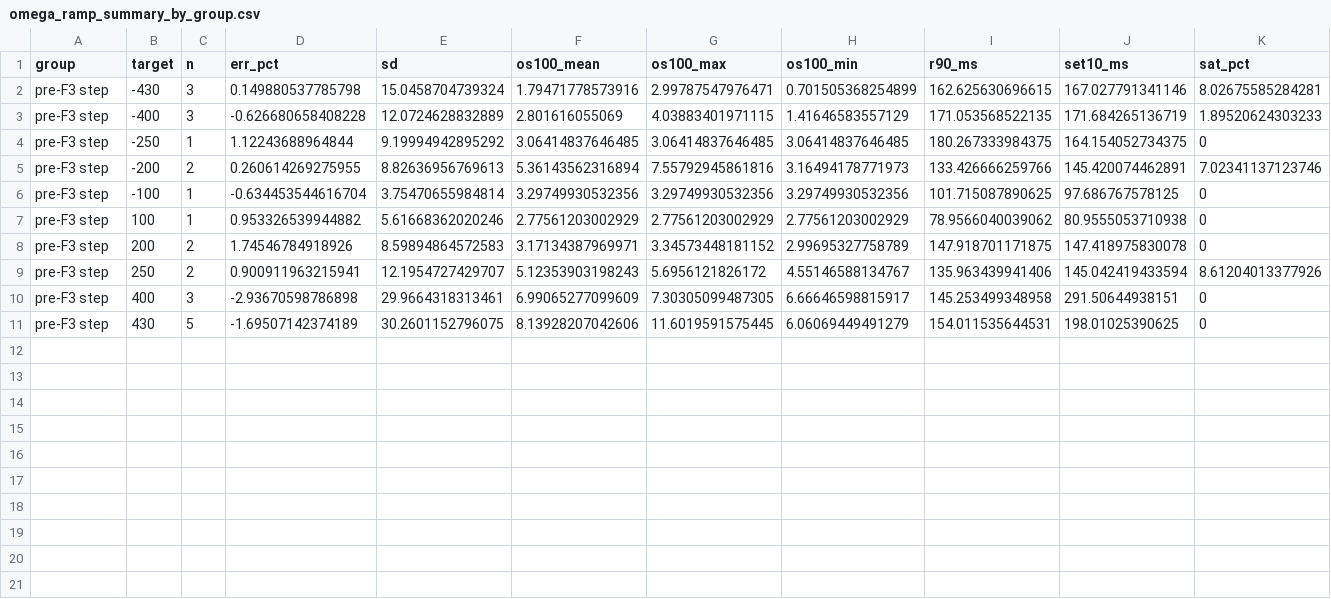
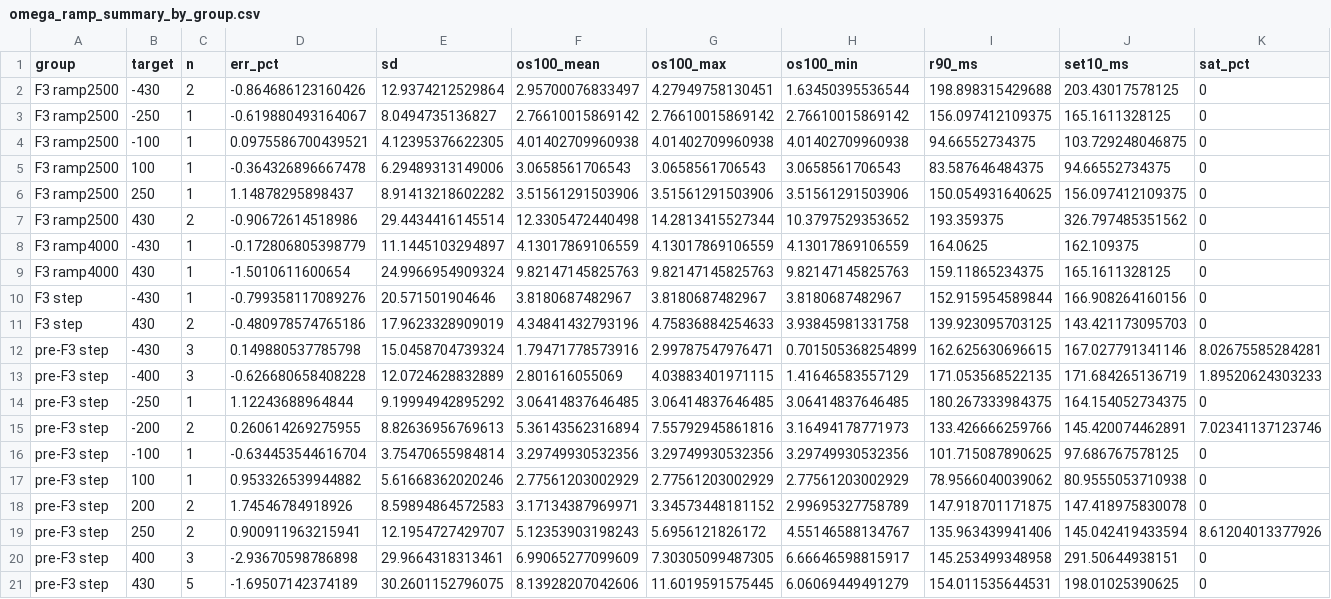
Before and after one commit to akiaki96/divergence_v3, a CSV file: data_analysis2/results/omega_ramp_summary_by_group.csv, drawn as a sheet; only a part is shown; rows hold the shown columns only; the diff names each change by its address in the sheet, - before the commit and + after, or states it on an @@ line.

```diff
--- a/data_analysis2/results/omega_ramp_summary_by_group.csv
+++ b/data_analysis2/results/omega_ramp_summary_by_group.csv
+row 2: F3 ramp2500 | -430 | 2 | -0.864686123160426 | 12.9374212529864 | 2.95700076833497 | 4.27949758130451 | 1.63450395536544 | 198.898315429688 | 203.43017578125 | 0
+row 3: F3 ramp2500 | -250 | 1 | -0.619880493164067 | 8.0494735136827 | 2.76610015869142 | 2.76610015869142 | 2.76610015869142 | 156.097412109375 | 165.1611328125 | 0
+row 4: F3 ramp2500 | -100 | 1 | 0.0975586700439521 | 4.12395376622305 | 4.01402709960938 | 4.01402709960938 | 4.01402709960938 | 94.66552734375 | 103.729248046875 | 0
+row 5: F3 ramp2500 | 100 | 1 | -0.364326896667478 | 6.29489313149006 | 3.0658561706543 | 3.0658561706543 | 3.0658561706543 | 83.587646484375 | 94.66552734375 | 0
+row 6: F3 ramp2500 | 250 | 1 | 1.14878295898437 | 8.91413218602282 | 3.51561291503906 | 3.51561291503906 | 3.51561291503906 | 150.054931640625 | 156.097412109375 | 0
+row 7: F3 ramp2500 | 430 | 2 | -0.90672614518986 | 29.4434416145514 | 12.3305472440498 | 14.2813415527344 | 10.3797529353652 | 193.359375 | 326.797485351562 | 0
+row 8: F3 ramp4000 | -430 | 1 | -0.172806805398779 | 11.1445103294897 | 4.13017869106559 | 4.13017869106559 | 4.13017869106559 | 164.0625 | 162.109375 | 0
+row 9: F3 ramp4000 | 430 | 1 | -1.5010611600654 | 24.9966954909324 | 9.82147145825763 | 9.82147145825763 | 9.82147145825763 | 159.11865234375 | 165.1611328125 | 0
+row 10: F3 step | -430 | 1 | -0.799358117089276 | 20.571501904646 | 3.8180687482967 | 3.8180687482967 | 3.8180687482967 | 152.915954589844 | 166.908264160156 | 0
+row 11: F3 step | 430 | 2 | -0.480978574765186 | 17.9623328909019 | 4.34841432793196 | 4.75836884254633 | 3.93845981331758 | 139.923095703125 | 143.421173095703 | 0
```
Also changed, not shown: data_analysis2/results/omega_ramp_summary_by_run.csv, 7 other files.
